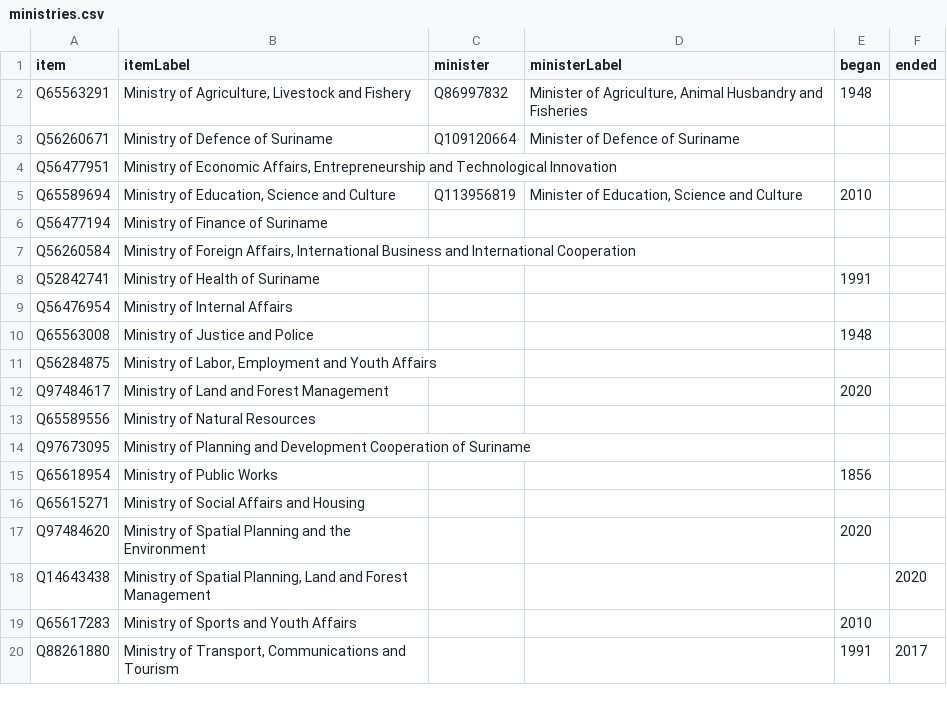
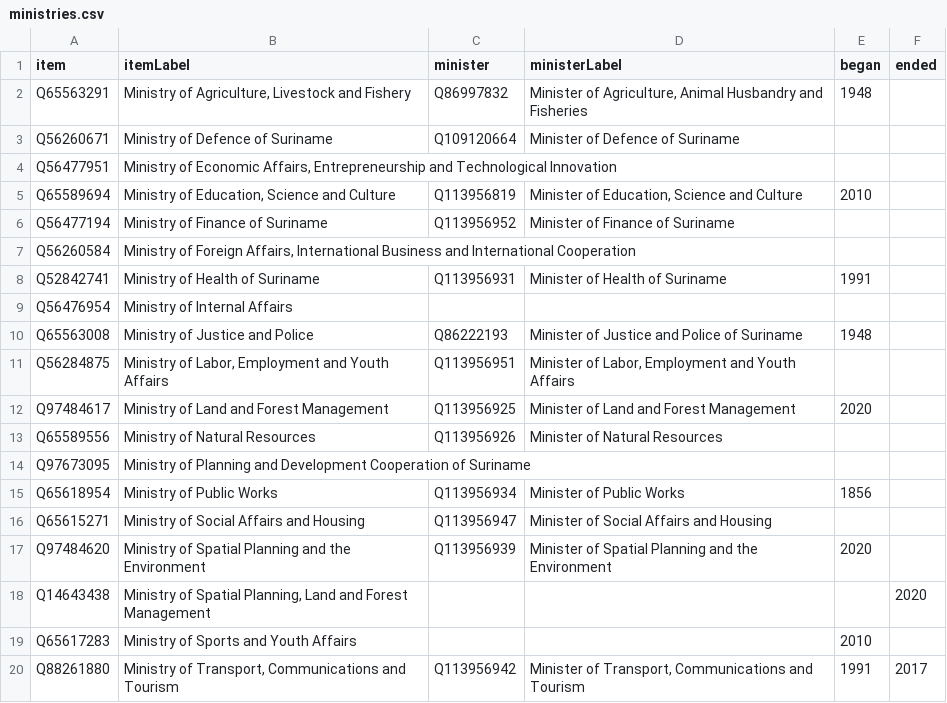
Before and after one commit to every-politician-scrapers/suriname, a CSV file: wikidata/results/ministries.csv, drawn as a sheet.

```diff
--- a/wikidata/results/ministries.csv
+++ b/wikidata/results/ministries.csv
@@ -5,16 +5,16 @@ Q56477951,"Ministry of Economic Affairs, Entrepreneurship and Technological Inno
 Q65589694,"Ministry of Education, Science and Culture",Q113956819,"Minister of Education, Science and Culture",2010,
-Q56477194,Ministry of Finance of Suriname,,,,
+Q56477194,Ministry of Finance of Suriname,Q113956952,Minister of Finance of Suriname,,
 Q56260584,"Ministry of Foreign Affairs, International Business and International Cooperation",,,,
-Q52842741,Ministry of Health of Suriname,,,1991,
+Q52842741,Ministry of Health of Suriname,Q113956931,Minister of Health of Suriname,1991,
 Q56476954,Ministry of Internal Affairs,,,,
-Q65563008,Ministry of Justice and Police,,,1948,
-Q56284875,"Ministry of Labor, Employment and Youth Affairs",,,,
-Q97484617,Ministry of Land and Forest Management,,,2020,
-Q65589556,Ministry of Natural Resources,,,,
+Q65563008,Ministry of Justice and Police,Q86222193,Minister of Justice and Police of Suriname,1948,
+Q56284875,"Ministry of Labor, Employment and Youth Affairs",Q113956951,"Minister of Labor, Employment and Youth Affairs",,
+Q97484617,Ministry of Land and Forest Management,Q113956925,Minister of Land and Forest Management,2020,
+Q65589556,Ministry of Natural Resources,Q113956926,Minister of Natural Resources,,
 Q97673095,Ministry of Planning and Development Cooperation of Suriname,,,,
-Q65618954,Ministry of Public Works,,,1856,
-Q65615271,Ministry of Social Affairs and Housing,,,,
-Q97484620,Ministry of Spatial Planning and the Environment,,,2020,
+Q65618954,Ministry of Public Works,Q113956934,Minister of Public Works,1856,
+Q65615271,Ministry of Social Affairs and Housing,Q113956947,Minister of Social Affairs and Housing,,
+Q97484620,Ministry of Spatial Planning and the Environment,Q113956939,Minister of Spatial Planning and the Environment,2020,
 Q14643438,"Ministry of Spatial Planning, Land and Forest Management",,,,2020
 Q65617283,Ministry of Sports and Youth Affairs,,,2010,
-Q88261880,"Ministry of Transport, Communications and Tourism",,,1991,2017
+Q88261880,"Ministry of Transport, Communications and Tourism",Q113956942,"Minister of Transport, Communications and Tourism",1991,2017
```
Also changed, not shown: wikidata/results/all-cabinets.csv, wikidata/results/current-cabinet.csv.
